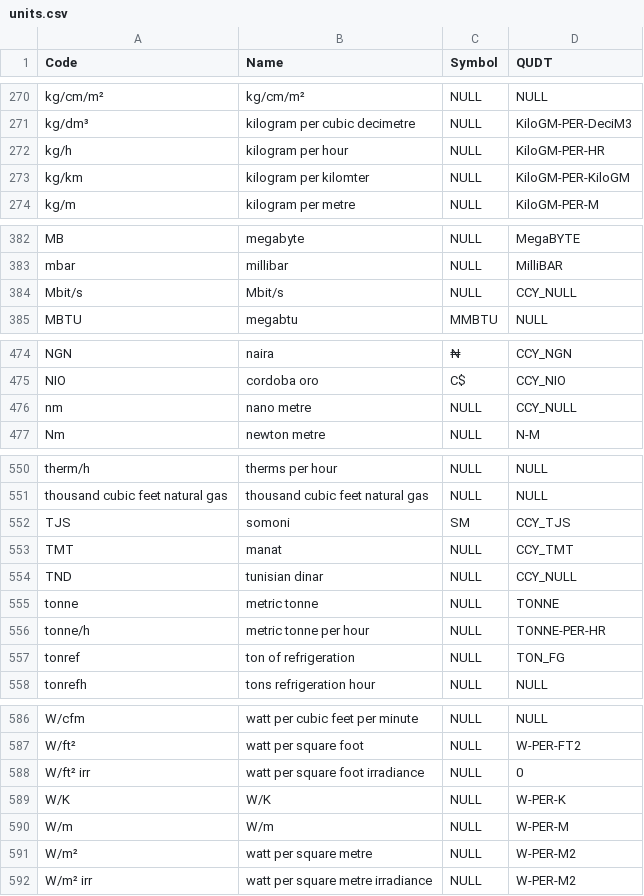
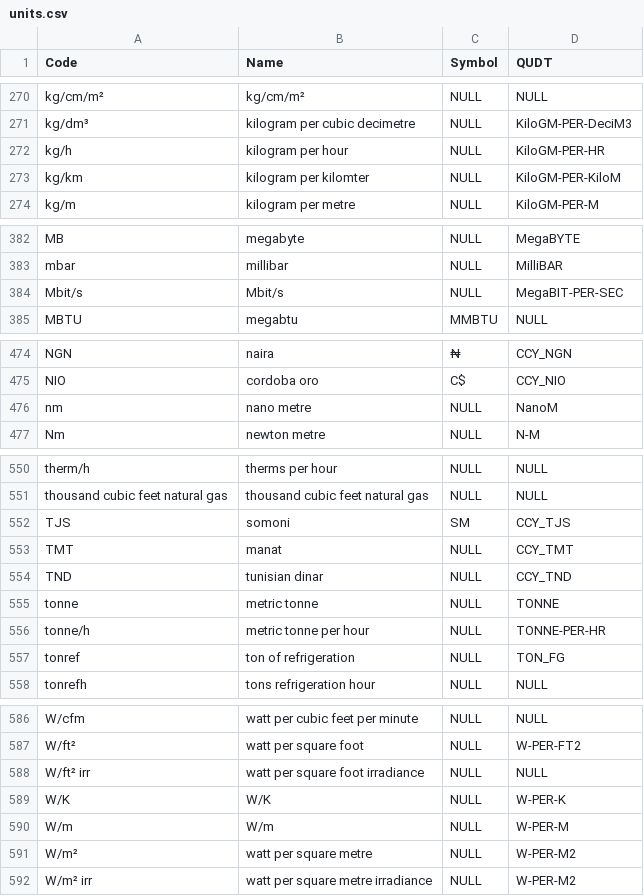
Before and after one commit to buildingSMART/bSDD, a CSV file: DataFiles/units.csv, drawn as a sheet; only a part is shown, gaps mark what is left out.

Commit message:
QUDT fixes

```diff
--- a/DataFiles/units.csv
+++ b/DataFiles/units.csv
@@ -272,3 +272,3 @@ kg/dm³,kilogram per cubic decimetre,NULL,KiloGM-PER-DeciM3
 kg/h,kilogram per hour,NULL,KiloGM-PER-HR
-kg/km,kilogram per kilomter,NULL,KiloGM-PER-KiloGM
+kg/km,kilogram per kilomter,NULL,KiloGM-PER-KiloM
 kg/m,kilogram per metre,NULL,KiloGM-PER-M
@@ -383,3 +383,3 @@ MB,megabyte,NULL,MegaBYTE
 mbar,millibar,NULL,MilliBAR
-Mbit/s,Mbit/s,NULL,CCY_NULL
+Mbit/s,Mbit/s,NULL,MegaBIT-PER-SEC
 MBTU,megabtu,MMBTU,NULL
@@ -475,3 +475,3 @@ NGN,naira,₦,CCY_NGN
 NIO,cordoba oro,C$,CCY_NIO
-nm,nano metre,NULL,CCY_NULL
+nm,nano metre,NULL,NanoM
 Nm,newton metre,NULL,N-M
@@ -553,3 +553,3 @@ TJS,somoni,SM,CCY_TJS
 TMT,manat,NULL,CCY_TMT
-TND,tunisian dinar,NULL,CCY_NULL
+TND,tunisian dinar,NULL,CCY_TND
 tonne,metric tonne,NULL,TONNE
@@ -587,3 +587,3 @@ W/cfm,watt per cubic feet per minute,NULL,NULL
 W/ft²,watt per square foot,NULL,W-PER-FT2
-W/ft² irr,watt per square foot irradiance,NULL,0
+W/ft² irr,watt per square foot irradiance,NULL,NULL
 W/K,W/K,NULL,W-PER-K
```
Also changed, not shown: DataFiles/unit-mapping.csv.
